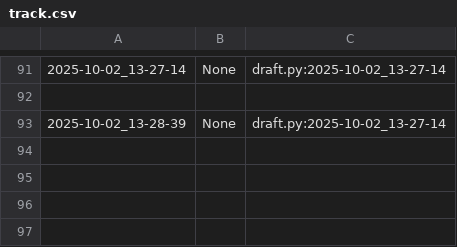
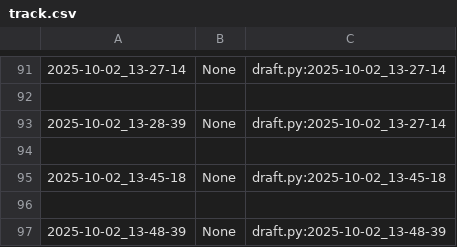
Before and after one commit to qxcode-course/poo-rc-bloco-a-cdzra, a CSV file: poo/.tko/track/carro/track.csv, drawn as a sheet; only a part is shown, gaps mark what is left out; the diff names each change by its address in the sheet, - before the commit and + after, or states it on an @@ line.

```diff
--- a/poo/.tko/track/carro/track.csv
+++ b/poo/.tko/track/carro/track.csv
+row 94: (empty)
+row 95: 2025-10-02_13-45-18 | None | draft.py:2025-10-02_13-45-18
+row 96: (empty)
+row 97: 2025-10-02_13-48-39 | None | draft.py:2025-10-02_13-48-39
```
Also changed, not shown: 7 other files.
